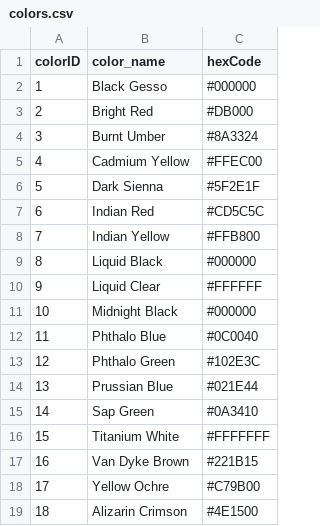
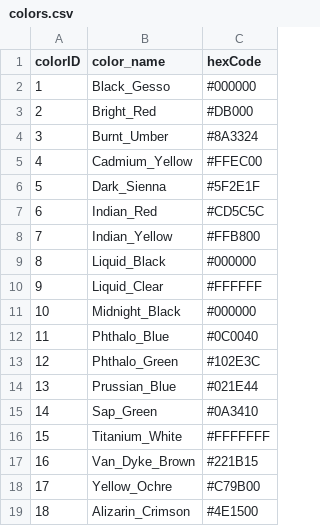
Before and after one commit to gumquat/atlas-the-joy-of-painting-api, a CSV file: cleanData/colors.csv, drawn as a sheet.

```diff
--- a/cleanData/colors.csv
+++ b/cleanData/colors.csv
@@ -1,19 +1,19 @@
 colorID,color_name,hexCode
-1,Black Gesso,#000000
-2,Bright Red,#DB000
-3,Burnt Umber,#8A3324
-4,Cadmium Yellow,#FFEC00
-5,Dark Sienna,#5F2E1F
-6,Indian Red,#CD5C5C
-7,Indian Yellow,#FFB800
-8,Liquid Black,#000000
-9,Liquid Clear,#FFFFFF
-10,Midnight Black,#000000
-11,Phthalo Blue,#0C0040
-12,Phthalo Green,#102E3C
-13,Prussian Blue,#021E44
-14,Sap Green,#0A3410
-15,Titanium White,#FFFFFFF
-16,Van Dyke Brown,#221B15
-17,Yellow Ochre,#C79B00
-18,Alizarin Crimson,#4E1500
+1,Black_Gesso,#000000
+2,Bright_Red,#DB000
+3,Burnt_Umber,#8A3324
+4,Cadmium_Yellow,#FFEC00
+5,Dark_Sienna,#5F2E1F
+6,Indian_Red,#CD5C5C
+7,Indian_Yellow,#FFB800
+8,Liquid_Black,#000000
+9,Liquid_Clear,#FFFFFF
+10,Midnight_Black,#000000
+11,Phthalo_Blue,#0C0040
+12,Phthalo_Green,#102E3C
+13,Prussian_Blue,#021E44
+14,Sap_Green,#0A3410
+15,Titanium_White,#FFFFFFF
+16,Van_Dyke_Brown,#221B15
+17,Yellow_Ochre,#C79B00
+18,Alizarin_Crimson,#4E1500
```
Also changed, not shown: cleanData/episode_subjects.csv, cleanData/subjects.csv, 13 other files.
